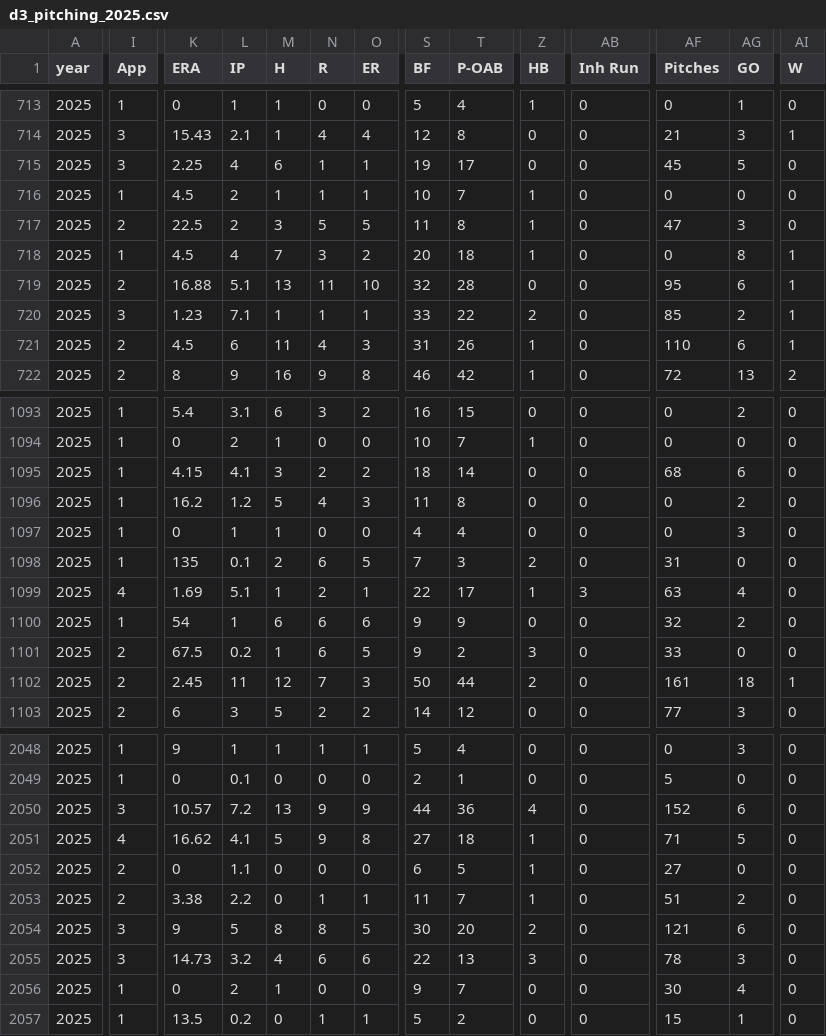
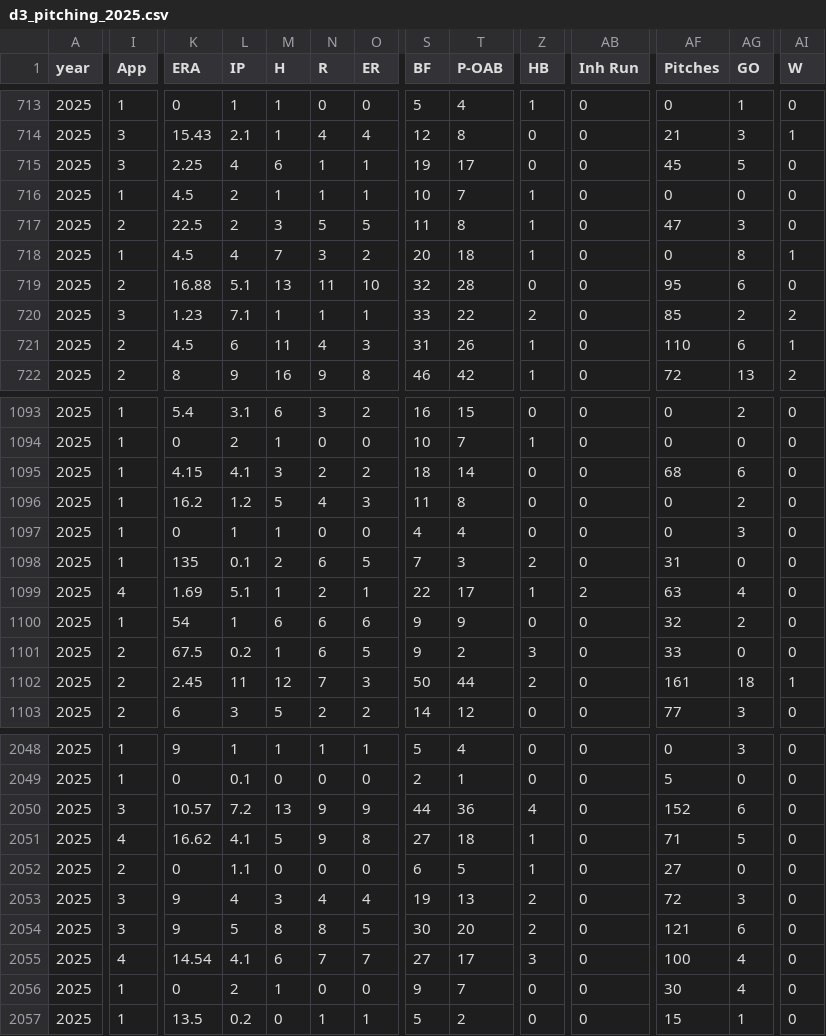
Before and after one commit to MaxWassarman/d3_app, a CSV file: data/d3_pitching_2025.csv, drawn as a sheet; only a part is shown, gaps mark what is left out; the diff covers the shown part only; the diff names each change by its address in the sheet, - before the commit and + after, or states it on an @@ line.

```diff
--- a/data/d3_pitching_2025.csv
+++ b/data/d3_pitching_2025.csv
-AI719 (W): 1
+AI719 (W): 0
-AI720 (W): 1
+AI720 (W): 2
-AB1099 (Inh Run): 3
+AB1099 (Inh Run): 2
-I2053 (App): 2
+I2053 (App): 3
-K2053 (ERA): 3.38
+K2053 (ERA): 9
-L2053 (IP): 2.2
+L2053 (IP): 4
-M2053 (H): 0
+M2053 (H): 3
-N2053 (R): 1
+N2053 (R): 4
-O2053 (ER): 1
+O2053 (ER): 4
-S2053 (BF): 11
+S2053 (BF): 19
-T2053 (P-OAB): 7
+T2053 (P-OAB): 13
-Z2053 (HB): 1
+Z2053 (HB): 2
-AF2053 (Pitches): 51
+AF2053 (Pitches): 72
-AG2053 (GO): 2
+AG2053 (GO): 3
-I2055 (App): 3
+I2055 (App): 4
-K2055 (ERA): 14.73
+K2055 (ERA): 14.54
-L2055 (IP): 3.2
+L2055 (IP): 4.1
-M2055 (H): 4
+M2055 (H): 6
-N2055 (R): 6
+N2055 (R): 7
-O2055 (ER): 6
+O2055 (ER): 7
-S2055 (BF): 22
+S2055 (BF): 27
-T2055 (P-OAB): 13
+T2055 (P-OAB): 17
-AF2055 (Pitches): 78
+AF2055 (Pitches): 100
-AG2055 (GO): 3
+AG2055 (GO): 4
```
Also changed, not shown: 164 edited cells elsewhere in this file, 1 other file.
